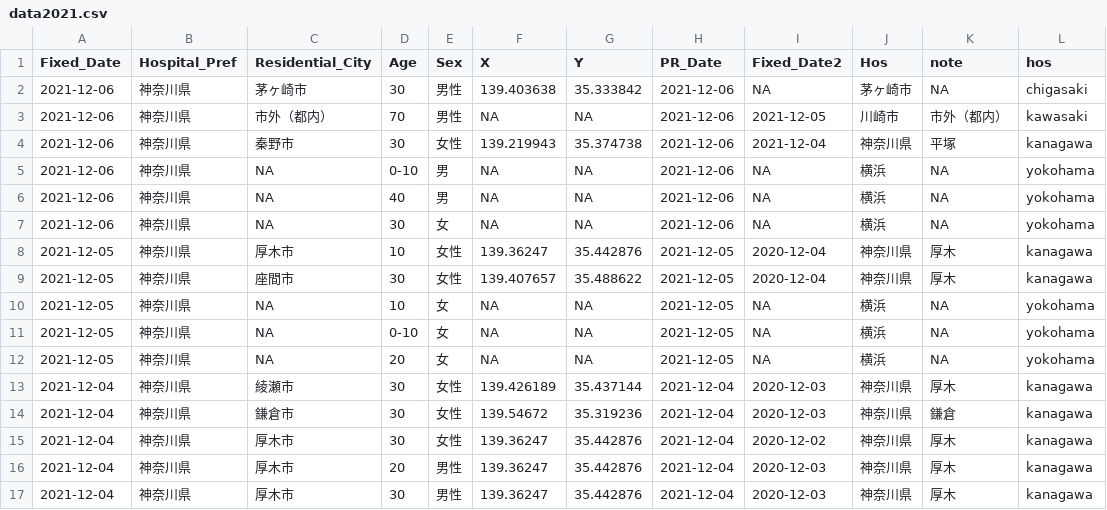
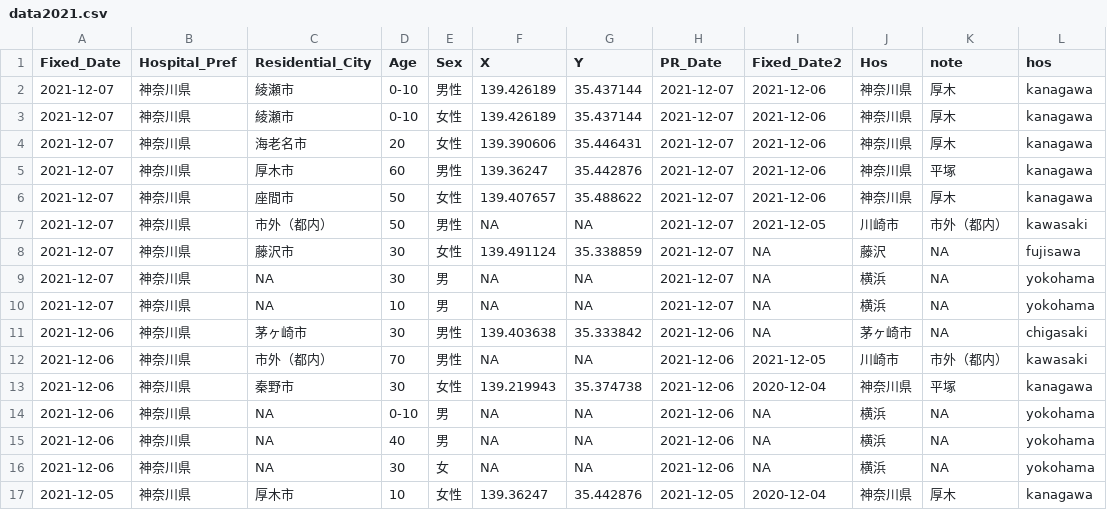
Before and after one commit to tanamym/covid19_colopressmap_isehara, a CSV file: data2021.csv, drawn as a sheet; only a part is shown; the shorter side is filled out with more unchanged rows.

```diff
--- a/data2021.csv
+++ b/data2021.csv
@@ -1,5 +1,14 @@
 "Fixed_Date","Hospital_Pref","Residential_City","Age","Sex","X","Y","PR_Date","Fixed_Date2","Hos","note","hos"
+2021-12-07,"神奈川県","綾瀬市","0-10","男性",139.426189,35.437144,2021-12-07,2021-12-06,"神奈川県","厚木","kanagawa"
+2021-12-07,"神奈川県","綾瀬市","0-10","女性",139.426189,35.437144,2021-12-07,2021-12-06,"神奈川県","厚木","kanagawa"
+2021-12-07,"神奈川県","海老名市","20","女性",139.390606,35.446431,2021-12-07,2021-12-06,"神奈川県","厚木","kanagawa"
+2021-12-07,"神奈川県","厚木市","60","男性",139.36247,35.442876,2021-12-07,2021-12-06,"神奈川県","平塚","kanagawa"
+2021-12-07,"神奈川県","座間市","50","女性",139.407657,35.488622,2021-12-07,2021-12-06,"神奈川県","厚木","kanagawa"
+2021-12-07,"神奈川県","市外（都内）","50","男性",NA,NA,2021-12-07,2021-12-05,"川崎市","市外（都内）","kawasaki"
+2021-12-07,"神奈川県","藤沢市","30","女性",139.491124,35.338859,2021-12-07,NA,"藤沢",NA,"fujisawa"
+2021-12-07,"神奈川県",NA,"30","男",NA,NA,2021-12-07,NA,"横浜",NA,"yokohama"
+2021-12-07,"神奈川県",NA,"10","男",NA,NA,2021-12-07,NA,"横浜",NA,"yokohama"
 2021-12-06,"神奈川県","茅ヶ崎市","30","男性",139.403638,35.333842,2021-12-06,NA,"茅ヶ崎市",NA,"chigasaki"
 2021-12-06,"神奈川県","市外（都内）","70","男性",NA,NA,2021-12-06,2021-12-05,"川崎市","市外（都内）","kawasaki"
-2021-12-06,"神奈川県","秦野市","30","女性",139.219943,35.374738,2021-12-06,2021-12-04,"神奈川県","平塚","kanagawa"
+2021-12-06,"神奈川県","秦野市","30","女性",139.219943,35.374738,2021-12-06,2020-12-04,"神奈川県","平塚","kanagawa"
 2021-12-06,"神奈川県",NA,"0-10","男",NA,NA,2021-12-06,NA,"横浜",NA,"yokohama"
```
Also changed, not shown: yoko_covid.csv.
